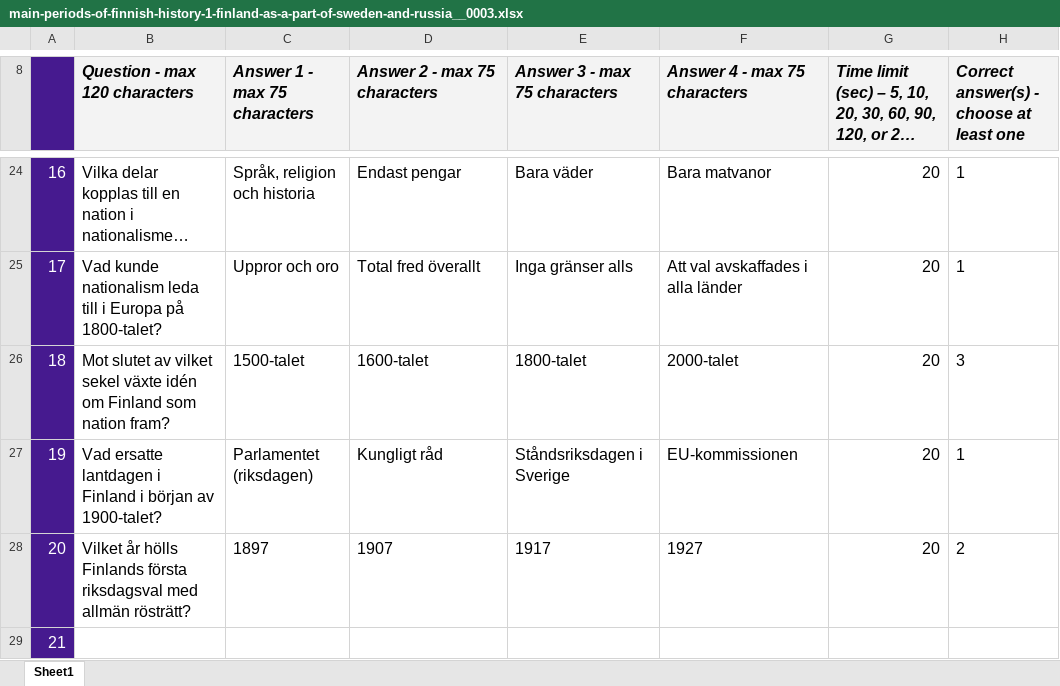
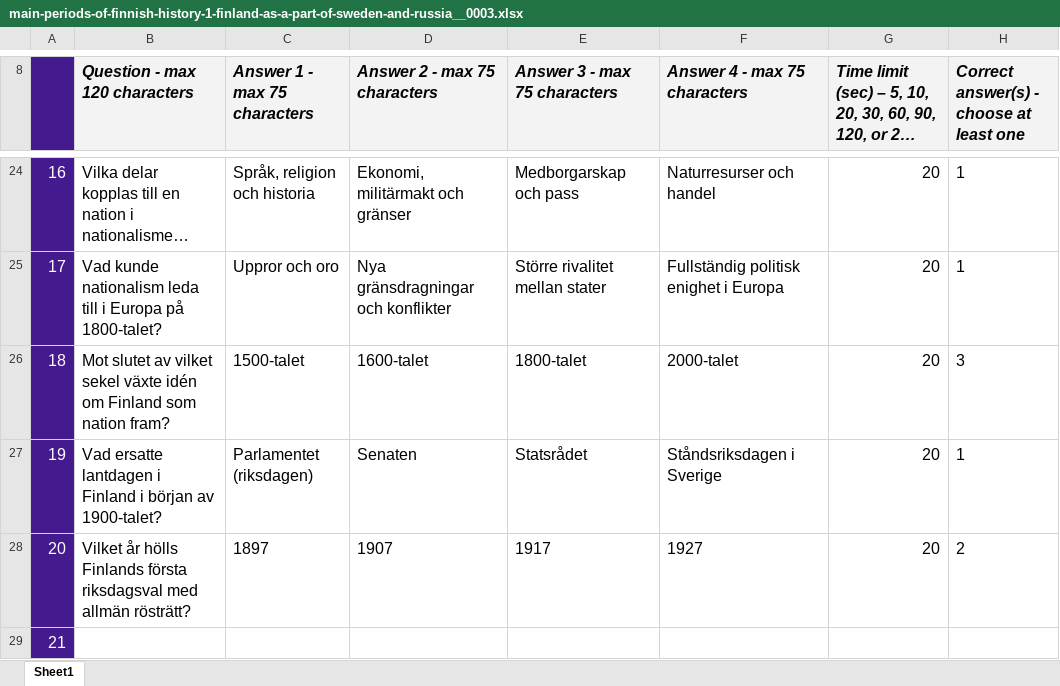
Before and after one commit to VadimPushtaev/finland-flashcards, an Excel workbook: kahoot/orientation/finnish-history/main-periods-of-finnish-history-1-finland-as-a-part-of-sweden-and-russia__0003.xlsx, sheet Sheet1, drawn as a sheet; only a part is shown, gaps mark what is left out; long unchanged cells end in …; values as stored, in another font and other column widths than the file's, no borders; conditional formats not drawn; the diff covers the shown part only; the diff names each change by its address in the sheet, - before the commit and + after, or states it on an @@ line.

```diff
--- a/kahoot/orientation/finnish-history/main-periods-of-finnish-history-1-finland-as-a-part-of-sweden-and-russia__0003.xlsx (sheet Sheet1)
+++ b/kahoot/orientation/finnish-history/main-periods-of-finnish-history-1-finland-as-a-part-of-sweden-and-russia__0003.xlsx (sheet Sheet1)
-D24 (Answer 2 - max 75 characters): Endast pengar
+D24 (Answer 2 - max 75 characters): Ekonomi, militärmakt och gränser
-E24 (Answer 3 - max 75 characters): Bara väder
+E24 (Answer 3 - max 75 characters): Medborgarskap och pass
-F24 (Answer 4 - max 75 characters): Bara matvanor
+F24 (Answer 4 - max 75 characters): Naturresurser och handel
-D25 (Answer 2 - max 75 characters): Total fred överallt
+D25 (Answer 2 - max 75 characters): Nya gränsdragningar och konflikter
-E25 (Answer 3 - max 75 characters): Inga gränser alls
+E25 (Answer 3 - max 75 characters): Större rivalitet mellan stater
-F25 (Answer 4 - max 75 characters): Att val avskaffades i alla länder
+F25 (Answer 4 - max 75 characters): Fullständig politisk enighet i Europa
-D27 (Answer 2 - max 75 characters): Kungligt råd
+D27 (Answer 2 - max 75 characters): Senaten
-E27 (Answer 3 - max 75 characters): Ståndsriksdagen i Sverige
+E27 (Answer 3 - max 75 characters): Statsrådet
-F27 (Answer 4 - max 75 characters): EU-kommissionen
+F27 (Answer 4 - max 75 characters): Ståndsriksdagen i Sverige
```
Also changed, not shown: 30 edited cells elsewhere in this sheet, kahoot/orientation/finnish-history/main-periods-of-finnish-history-1-finland-as-a-part-of-sweden-and-russia__0001.xlsx, kahoot/orientation/finnish-history/main-periods-of-finnish-history-1-finland-as-a-part-of-sweden-and-russia__0002.xlsx, 12 other files.
